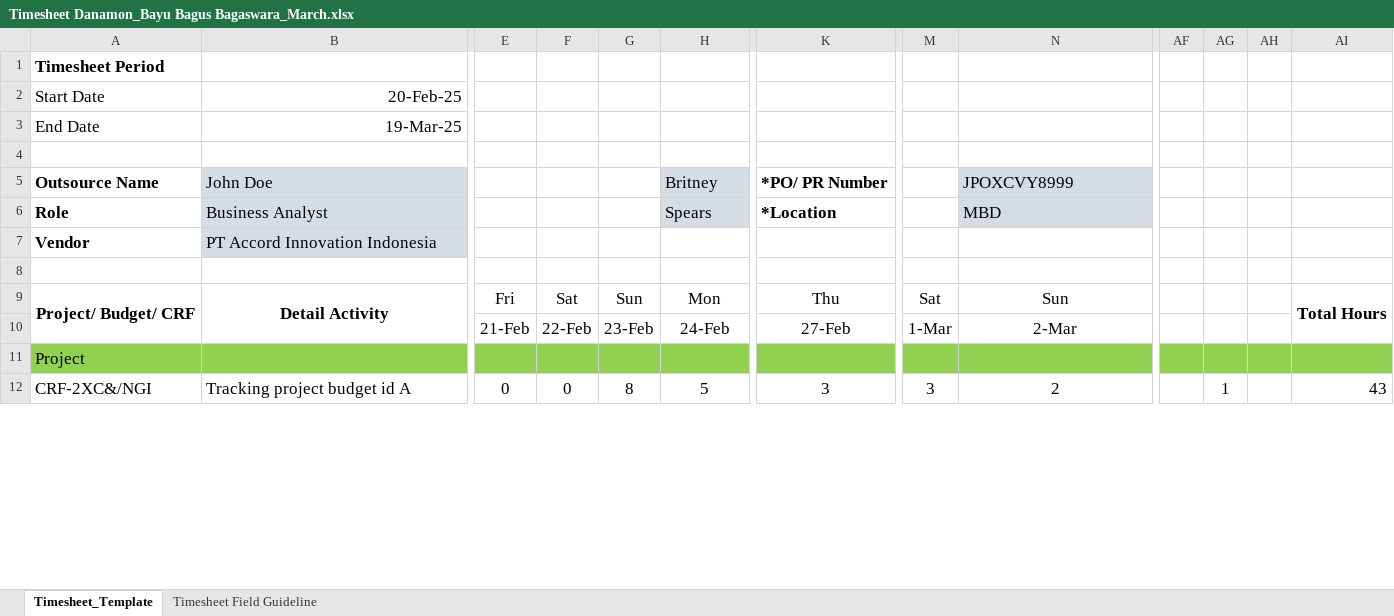
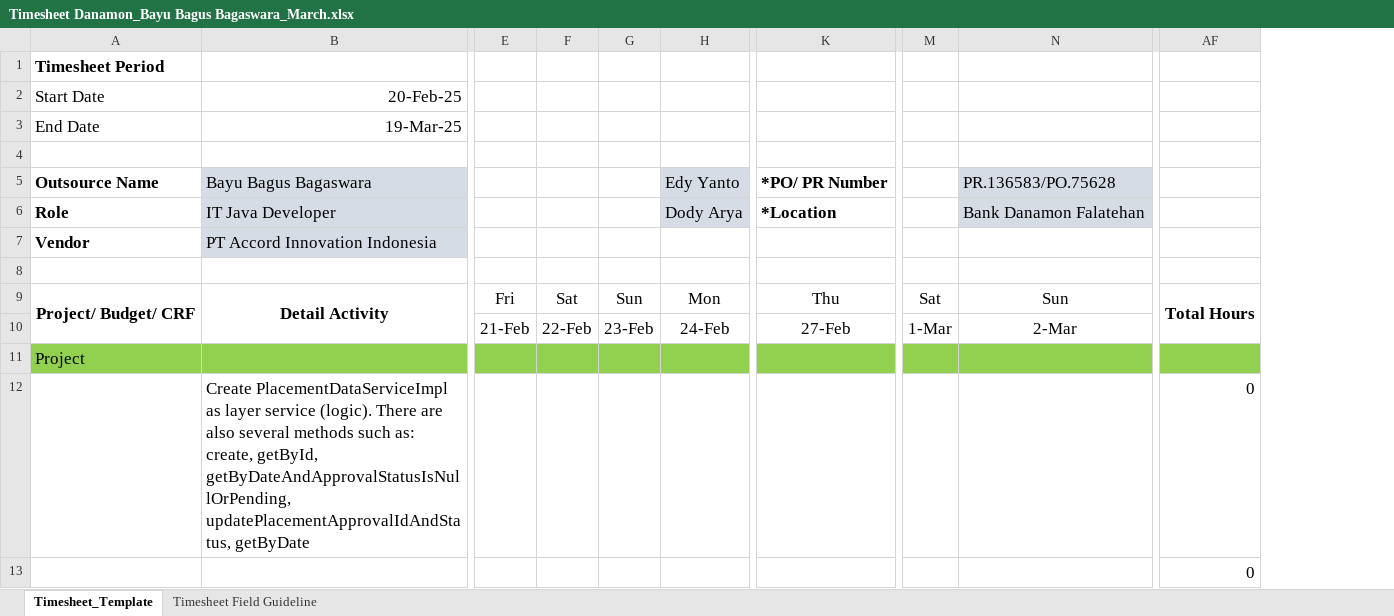
Before and after one commit to bayubagusbagaswara/timesheet-danamon, an Excel workbook: 15_Period_20_Feb_2025_sd_19_Mar_2025/Timesheet Danamon_Bayu Bagus Bagaswara_March.xlsx, sheet Timesheet_Template, drawn as a sheet; only a part is shown, gaps mark what is left out; values as stored, in another font and other column widths than the file's, no borders; conditional formats not drawn; removed rows and columns are numbered as before the commit, all else as after; rows hold the shown columns only; the diff covers the shown part only; the diff names each change by its address in the sheet, - before the commit and + after, or states it on an @@ line.

```diff
--- a/15_Period_20_Feb_2025_sd_19_Mar_2025/Timesheet Danamon_Bayu Bagus Bagaswara_March.xlsx (sheet Timesheet_Template)
+++ b/15_Period_20_Feb_2025_sd_19_Mar_2025/Timesheet Danamon_Bayu Bagus Bagaswara_March.xlsx (sheet Timesheet_Template)
-column AF, empty
-column AG, row 12: 1
-column AH, empty
-column AI, rows 9-12: Total Hours |  |  | 43
+column AF, row 9: Total Hours; row 13: 0
-B5: John Doe
+B5: Bayu Bagus Bagaswara
-H5: Britney
+H5: Edy Yanto
-N5: JPOXCVY8999
+N5: PR.136583/PO.75628
-B6: Business Analyst
+B6: IT Java Developer
-H6: Spears
+H6: Dody Arya
-N6: MBD
+N6: Bank Danamon Falatehan
+row 12:  | Create PlacementDataServiceImpl as layer service (logic). There are also several methods such as: create, getById, getByDateAndApprovalStatusIsNullOrPending, updatePlacementApprovalIdAndStatus, getByDate |  |  |  |  |  |  |  | 0
-A13 (Timesheet Period): CRF-2XC&/NGI
+A13 (Timesheet Period): (empty)
-B13: Tracking project budget id A
+B13: (empty)
-E13: 0
+E13: (empty)
-F13: 0
+F13: (empty)
-G13: 8
+G13: (empty)
-H13: 5
+H13: (empty)
-K13: 3
+K13: (empty)
-M13: 3
+M13: (empty)
-N13: 2
+N13: (empty)
```
Also changed, not shown: 47 added rows, 4 removed rows and 60 edited cells elsewhere in this sheet, 16_Period_20_Mar_2025_sd_19_Apr_2025/Timesheet Danamon_Bayu Bagus Bagaswara_April.xlsx, 24 other files.
